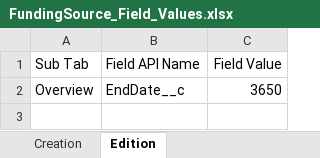
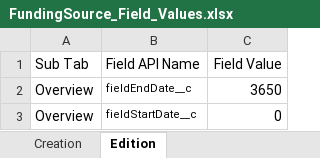
Before and after one commit to DilipHatagale-REISys/govgrants-framework-automation-fw-classic-flows, an Excel workbook: src/main/resources/FundingSource_Field_Values.xlsx, sheet Edition, drawn as a sheet; values as stored, in another font and other column widths than the file's, no borders; the diff names each change by its address in the sheet, - before the commit and + after, or states it on an @@ line.

```diff
--- a/src/main/resources/FundingSource_Field_Values.xlsx (sheet Edition)
+++ b/src/main/resources/FundingSource_Field_Values.xlsx (sheet Edition)
-B2 (Field API Name): EndDate__c
+B2 (Field API Name): fieldEndDate__c
@@ B2 text size: smaller @@
+row 3: Overview | fieldStartDate__c | 0
```
Also changed, not shown: src/main/resources/Program_Field_Values.xlsx, 10 other files.
